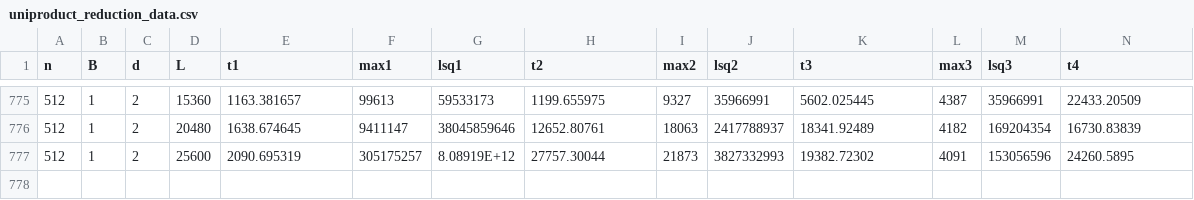
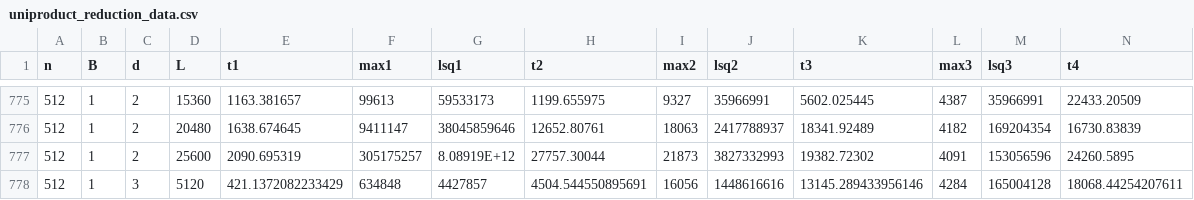
Before and after one commit to poonpura/Experiments-on-Solving-SVP-on-Rotations-of-Z-n, a CSV file: uniproduct_reduction_data.csv, drawn as a sheet; only a part is shown, gaps mark what is left out; rows hold the shown columns only; the diff names each change by its address in the sheet, - before the commit and + after, or states it on an @@ line.

Commit message:
appended one row

```diff
--- a/uniproduct_reduction_data.csv
+++ b/uniproduct_reduction_data.csv
+row 778: 512 | 1 | 3 | 5120 | 421.1372082233429 | 634848 | 4427857 | 4504.544550895691 | 16056 | 1448616616 | 13145.289433956146 | 4284 | 165004128 | 18068.44254207611
```
